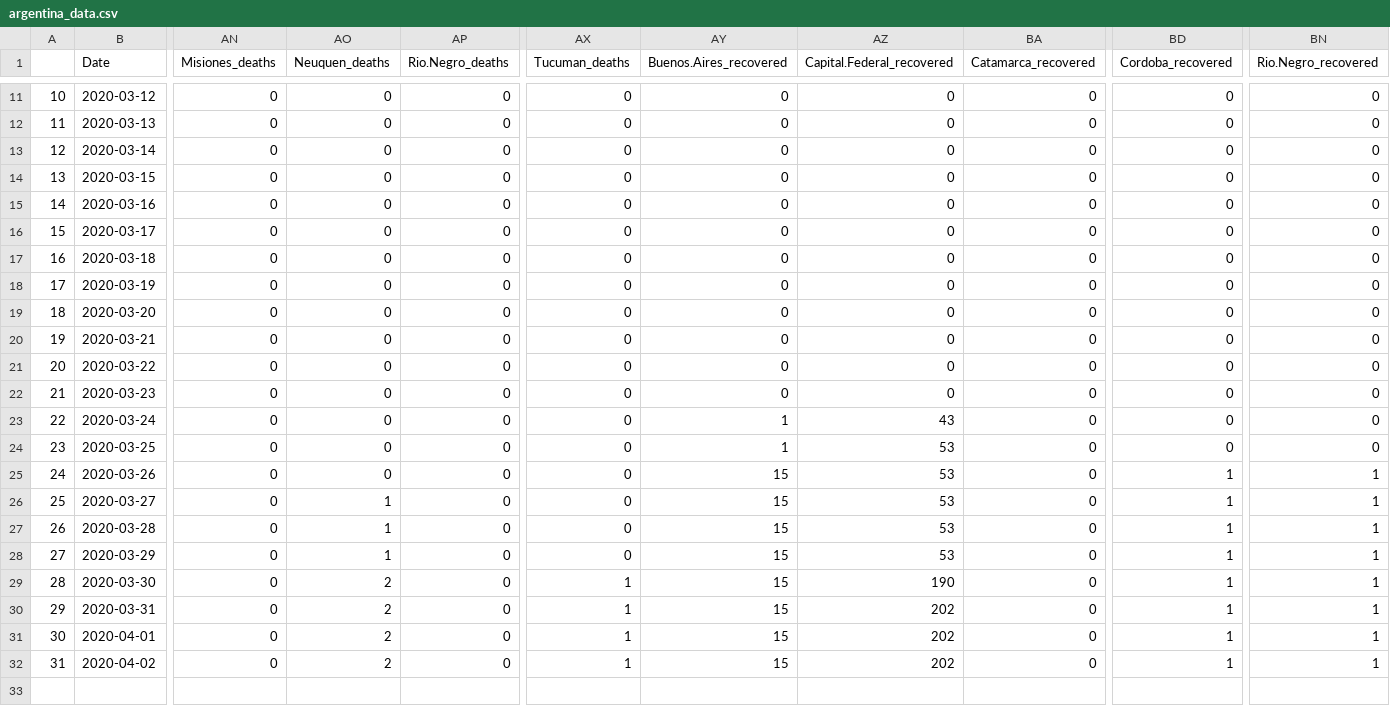
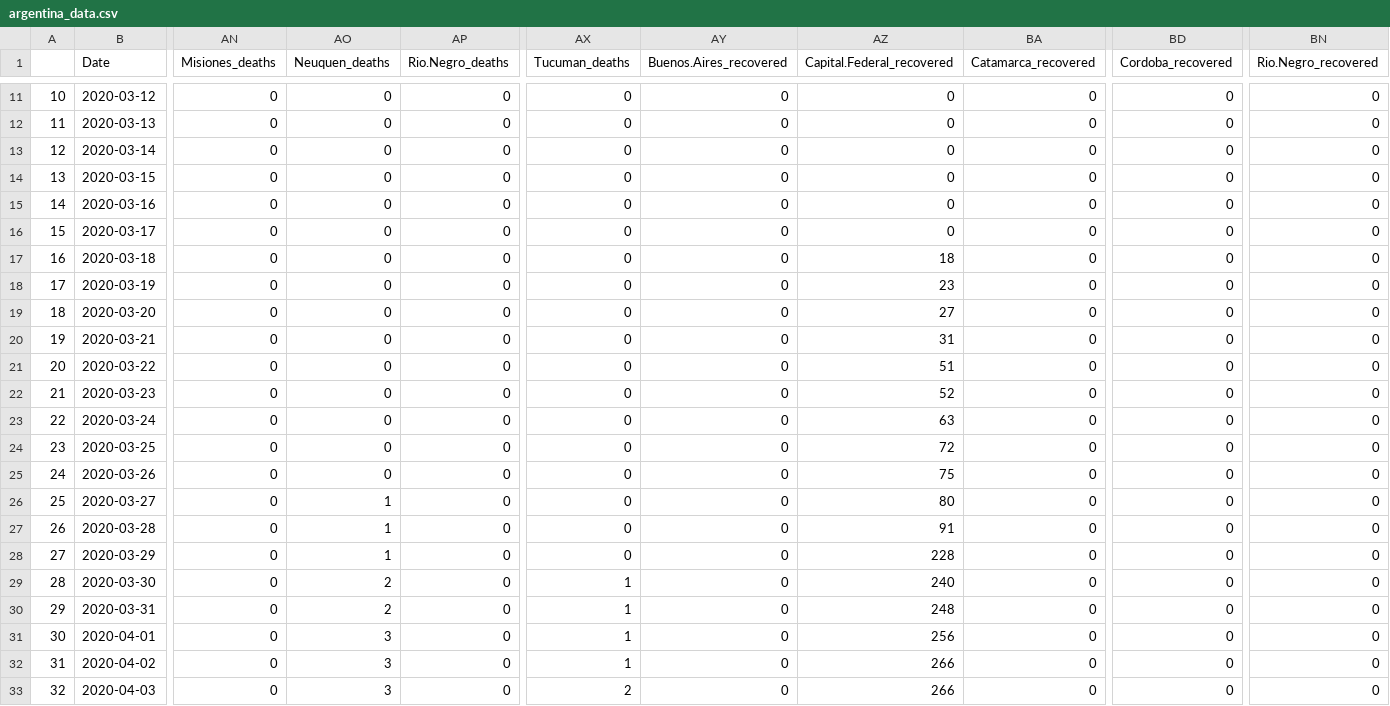
Before and after one commit to cristianrohr/covid19ARgentina, a CSV file: input_data/argentina_data.csv, drawn as a sheet; only a part is shown, gaps mark what is left out; rows hold the shown columns only; the diff names each change by its address in the sheet, - before the commit and + after, or states it on an @@ line.

```diff
--- a/input_data/argentina_data.csv
+++ b/input_data/argentina_data.csv
-AZ17 (Capital.Federal_recovered): 0
+AZ17 (Capital.Federal_recovered): 18
-AZ18 (Capital.Federal_recovered): 0
+AZ18 (Capital.Federal_recovered): 23
-AZ19 (Capital.Federal_recovered): 0
+AZ19 (Capital.Federal_recovered): 27
-AZ20 (Capital.Federal_recovered): 0
+AZ20 (Capital.Federal_recovered): 31
-AZ21 (Capital.Federal_recovered): 0
+AZ21 (Capital.Federal_recovered): 51
-AZ22 (Capital.Federal_recovered): 0
+AZ22 (Capital.Federal_recovered): 52
-AY23:AY24 (Buenos.Aires_recovered): 1
+AY23:AY24 (Buenos.Aires_recovered): 0
-AZ23 (Capital.Federal_recovered): 43
+AZ23 (Capital.Federal_recovered): 63
-AZ24 (Capital.Federal_recovered): 53
+AZ24 (Capital.Federal_recovered): 72
-AY25:AY32 (Buenos.Aires_recovered): 15
+AY25:AY32 (Buenos.Aires_recovered): 0
-AZ25 (Capital.Federal_recovered): 53
+AZ25 (Capital.Federal_recovered): 75
-BD25:BD32 (Cordoba_recovered): 1
+BD25:BD32 (Cordoba_recovered): 0
-BN25:BN32 (Rio.Negro_recovered): 1
+BN25:BN32 (Rio.Negro_recovered): 0
-AZ26 (Capital.Federal_recovered): 53
+AZ26 (Capital.Federal_recovered): 80
-AZ27 (Capital.Federal_recovered): 53
+AZ27 (Capital.Federal_recovered): 91
-AZ28 (Capital.Federal_recovered): 53
+AZ28 (Capital.Federal_recovered): 228
-AZ29 (Capital.Federal_recovered): 190
+AZ29 (Capital.Federal_recovered): 240
-AZ30 (Capital.Federal_recovered): 202
+AZ30 (Capital.Federal_recovered): 248
-AO31:AO32 (Neuquen_deaths): 2
+AO31:AO32 (Neuquen_deaths): 3
-AZ31 (Capital.Federal_recovered): 202
+AZ31 (Capital.Federal_recovered): 256
-AZ32 (Capital.Federal_recovered): 202
+AZ32 (Capital.Federal_recovered): 266
+row 33: 32 | 2020-04-03 | 0 | 3 | 0 | 2 | 0 | 266 | 0 | 0 | 0
```
Also changed, not shown: input_data/coronavirus_argentina.csv, input_data/coronavirus_continent.csv, 15 other files.
